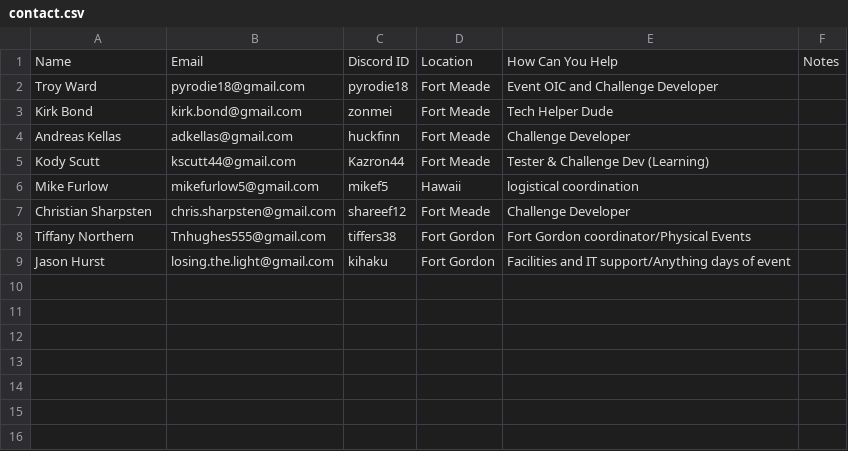
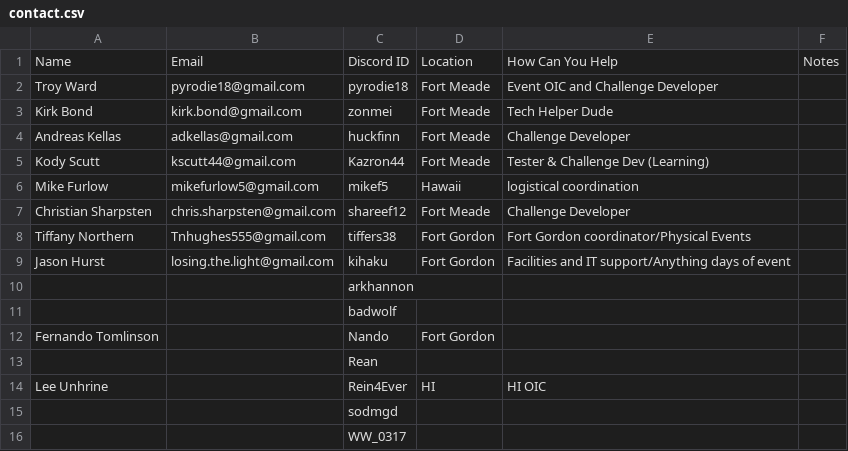
Before and after one commit to kirk-bond/ACSC-2018, a CSV file: contact.csv, drawn as a sheet; the diff names each change by its address in the sheet, - before the commit and + after, or states it on an @@ line.

Commit message:
Update contact.csv

```diff
--- a/contact.csv
+++ b/contact.csv
+row 10:  |  | arkhannon
+row 11:  |  | badwolf
+row 12: Fernando Tomlinson |  | Nando | Fort Gordon
+row 13:  |  | Rean
+row 14: Lee Unhrine |  | Rein4Ever | HI | HI OIC
+row 15:  |  | sodmgd
+row 16:  |  | WW_0317
```
